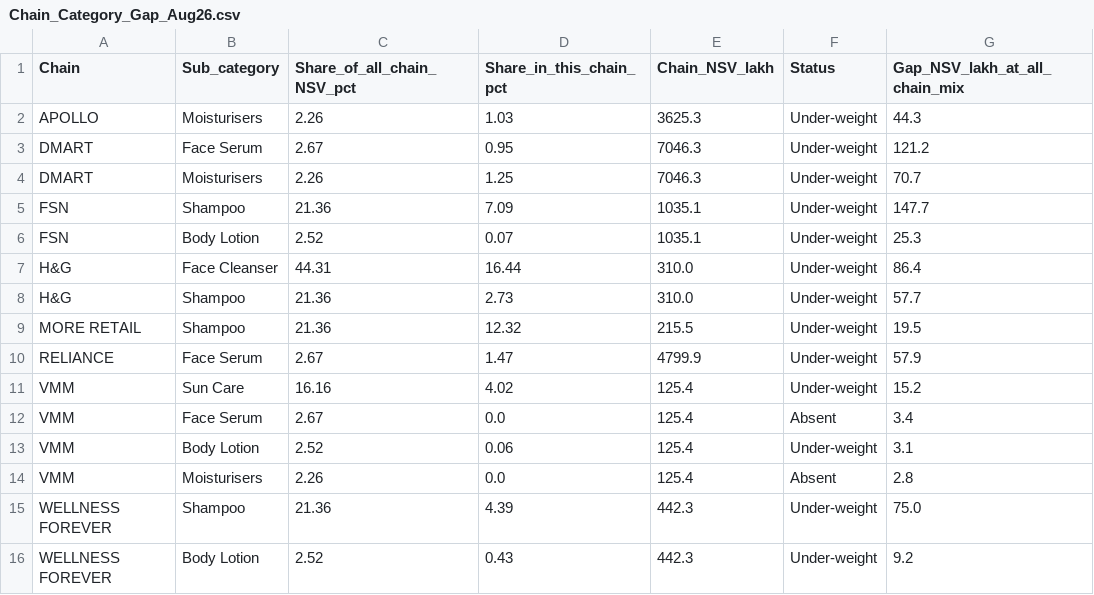
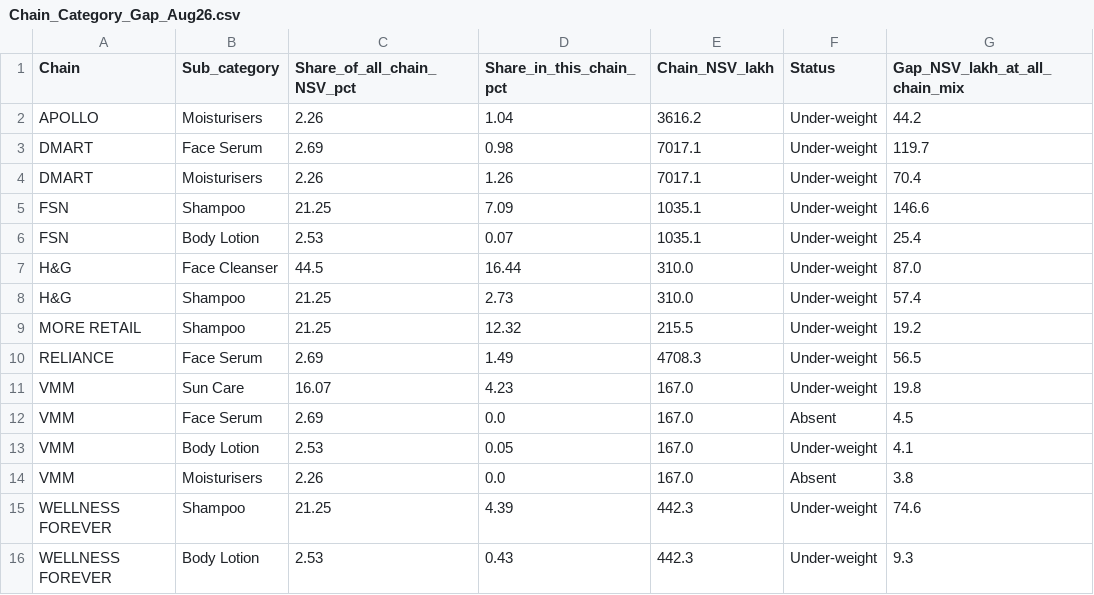
Before and after one commit to aswalsheshant-cell/mt-dashboard, a CSV file: data/nielsen/Chain_Category_Gap_Aug26.csv, drawn as a sheet.

```diff
--- a/data/nielsen/Chain_Category_Gap_Aug26.csv
+++ b/data/nielsen/Chain_Category_Gap_Aug26.csv
@@ -1,16 +1,16 @@
 Chain,Sub_category,Share_of_all_chain_NSV_pct,Share_in_this_chain_pct,Chain_NSV_lakh,Status,Gap_NSV_lakh_at_all_chain_mix
-APOLLO,Moisturisers,2.26,1.03,3625.3,Under-weight,44.3
-DMART,Face Serum,2.67,0.95,7046.3,Under-weight,121.2
-DMART,Moisturisers,2.26,1.25,7046.3,Under-weight,70.7
-FSN,Shampoo,21.36,7.09,1035.1,Under-weight,147.7
-FSN,Body Lotion,2.52,0.07,1035.1,Under-weight,25.3
-H&G,Face Cleanser,44.31,16.44,310.0,Under-weight,86.4
-H&G,Shampoo,21.36,2.73,310.0,Under-weight,57.7
-MORE RETAIL,Shampoo,21.36,12.32,215.5,Under-weight,19.5
-RELIANCE,Face Serum,2.67,1.47,4799.9,Under-weight,57.9
-VMM,Sun Care,16.16,4.02,125.4,Under-weight,15.2
-VMM,Face Serum,2.67,0.0,125.4,Absent,3.4
-VMM,Body Lotion,2.52,0.06,125.4,Under-weight,3.1
-VMM,Moisturisers,2.26,0.0,125.4,Absent,2.8
-WELLNESS FOREVER,Shampoo,21.36,4.39,442.3,Under-weight,75.0
-WELLNESS FOREVER,Body Lotion,2.52,0.43,442.3,Under-weight,9.2
+APOLLO,Moisturisers,2.26,1.04,3616.2,Under-weight,44.2
+DMART,Face Serum,2.69,0.98,7017.1,Under-weight,119.7
+DMART,Moisturisers,2.26,1.26,7017.1,Under-weight,70.4
+FSN,Shampoo,21.25,7.09,1035.1,Under-weight,146.6
+FSN,Body Lotion,2.53,0.07,1035.1,Under-weight,25.4
+H&G,Face Cleanser,44.5,16.44,310.0,Under-weight,87.0
+H&G,Shampoo,21.25,2.73,310.0,Under-weight,57.4
+MORE RETAIL,Shampoo,21.25,12.32,215.5,Under-weight,19.2
+RELIANCE,Face Serum,2.69,1.49,4708.3,Under-weight,56.5
+VMM,Sun Care,16.07,4.23,167.0,Under-weight,19.8
+VMM,Face Serum,2.69,0.0,167.0,Absent,4.5
+VMM,Body Lotion,2.53,0.05,167.0,Under-weight,4.1
+VMM,Moisturisers,2.26,0.0,167.0,Absent,3.8
+WELLNESS FOREVER,Shampoo,21.25,4.39,442.3,Under-weight,74.6
+WELLNESS FOREVER,Body Lotion,2.53,0.43,442.3,Under-weight,9.3
```
Also changed, not shown: PowerBI/SeedData/Account/Account_Category_Map.csv, data/account_share/Account_Category_Map.csv, 41 other files.
